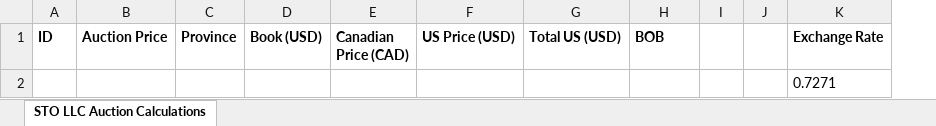
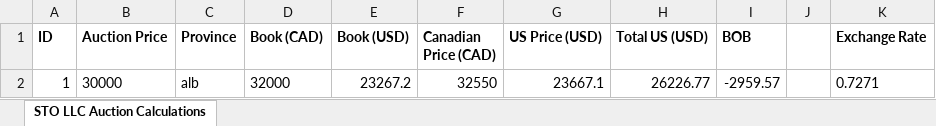
Before and after one commit to NCunningham12/STO_Auction_Spreadsheet, an Excel workbook: STO_BOB.xlsx, sheet STO LLC Auction Calculations, drawn as a sheet; values as stored, in another font and other column widths than the file's, no borders; removed rows and columns are numbered as before the commit, all else as after; the diff names each change by its address in the sheet, - before the commit and + after, or states it on an @@ line.

Commit message:
Added Book conversion to python script

```diff
--- a/STO_BOB.xlsx (sheet STO LLC Auction Calculations)
+++ b/STO_BOB.xlsx (sheet STO LLC Auction Calculations)
+column D (Book (CAD)), empty
-column I, empty
-row 2:  |  |  |  |  |  |  |  |  |  | 0.7271
+row 2: 1 | 30000 | alb | 32000 | 23267.2 | 32550 | 23667.1 | 26226.77 | -2959.57 |  | 0.7271
```
Also changed, not shown: 1 other file.
